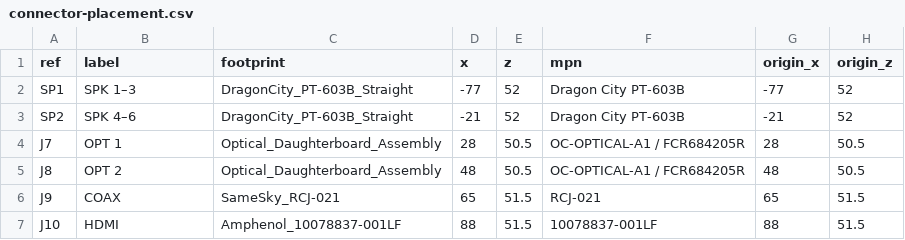
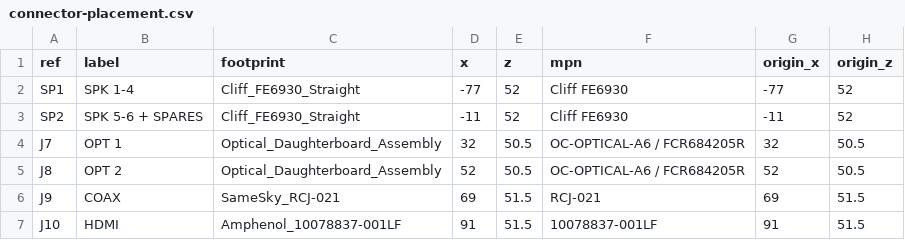
Before and after one commit to k3rnL/open-cinema-hardware, a CSV file: boards/rear-io/connector-placement.csv, drawn as a sheet.

Commit message:
Select Cliff FE6930 blocks and verify eight-pair A7 fit model

```diff
--- a/boards/rear-io/connector-placement.csv
+++ b/boards/rear-io/connector-placement.csv
@@ -1,7 +1,7 @@
 ref,label,footprint,x,z,mpn,origin_x,origin_z
-SP1,SPK 1–3,DragonCity_PT-603B_Straight,-77,52,Dragon City PT-603B,-77,52
-SP2,SPK 4–6,DragonCity_PT-603B_Straight,-21,52,Dragon City PT-603B,-21,52
-J7,OPT 1,Optical_Daughterboard_Assembly,28,50.5,OC-OPTICAL-A1 / FCR684205R,28,50.5
-J8,OPT 2,Optical_Daughterboard_Assembly,48,50.5,OC-OPTICAL-A1 / FCR684205R,48,50.5
-J9,COAX,SameSky_RCJ-021,65,51.5,RCJ-021,65,51.5
-J10,HDMI,Amphenol_10078837-001LF,88,51.5,10078837-001LF,88,51.5
+SP1,SPK 1-4,Cliff_FE6930_Straight,-77,52,Cliff FE6930,-77,52
+SP2,SPK 5-6 + SPARES,Cliff_FE6930_Straight,-11,52,Cliff FE6930,-11,52
+J7,OPT 1,Optical_Daughterboard_Assembly,32,50.5,OC-OPTICAL-A6 / FCR684205R,32,50.5
+J8,OPT 2,Optical_Daughterboard_Assembly,52,50.5,OC-OPTICAL-A6 / FCR684205R,52,50.5
+J9,COAX,SameSky_RCJ-021,69,51.5,RCJ-021,69,51.5
+J10,HDMI,Amphenol_10078837-001LF,91,51.5,10078837-001LF,91,51.5
```
Also changed, not shown: 37 other files.
